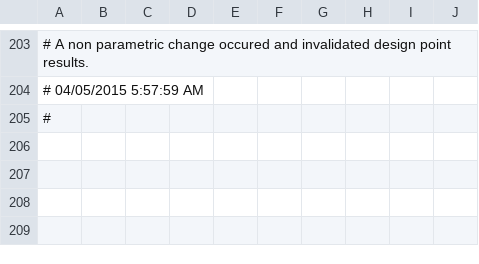
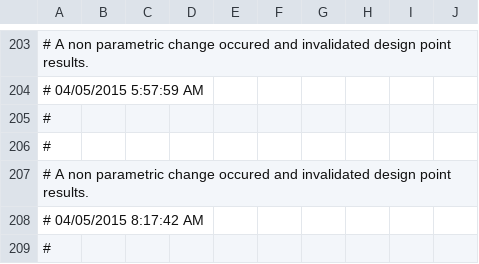
Before and after one commit to kmxz/mech4450project, a CSV file: s3f_files/user_files/DesignPointLog.csv, drawn as a sheet; only a part is shown, gaps mark what is left out; the diff names each change by its address in the sheet, - before the commit and + after, or states it on an @@ line.

```diff
--- a/s3f_files/user_files/DesignPointLog.csv
+++ b/s3f_files/user_files/DesignPointLog.csv
+row 206: #
+row 207: # A non parametric change occured and invalidated design point results.
+row 208: # 04/05/2015 8:17:42 AM
+row 209: #
```
Also changed, not shown: s3_files/user_files/DesignPointLog.csv, 8 other files.
